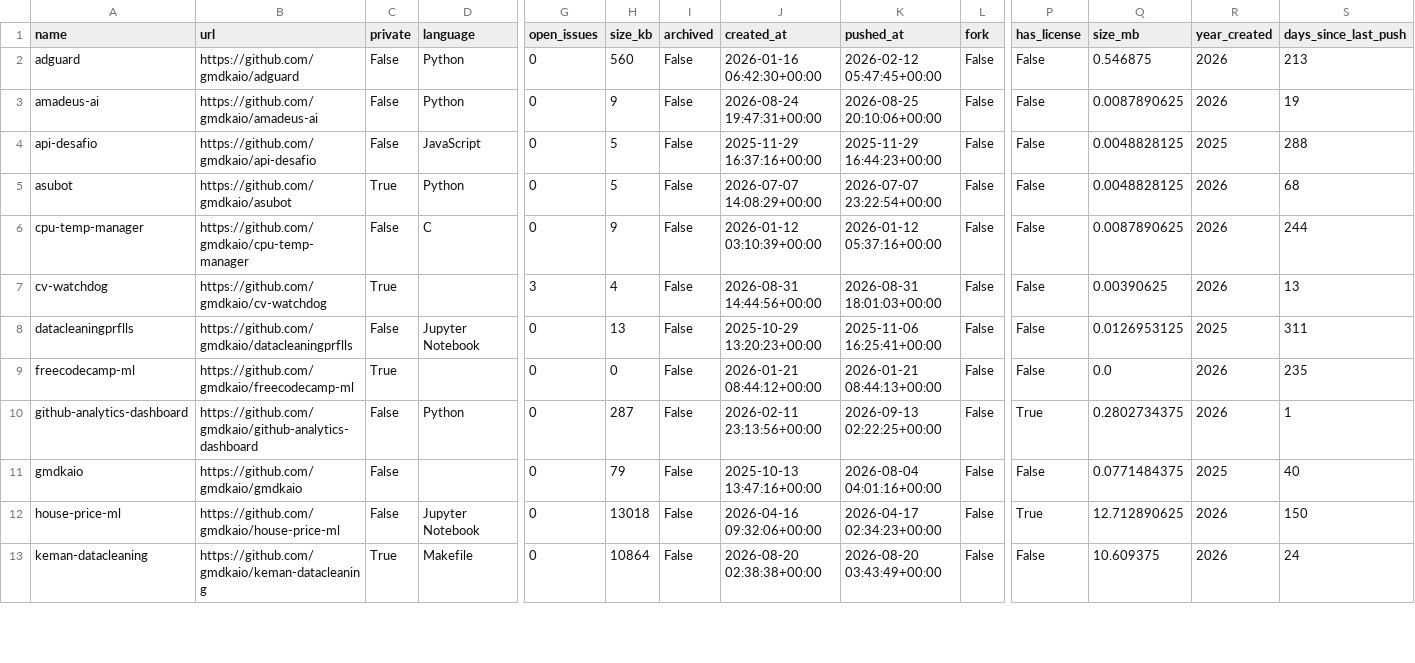
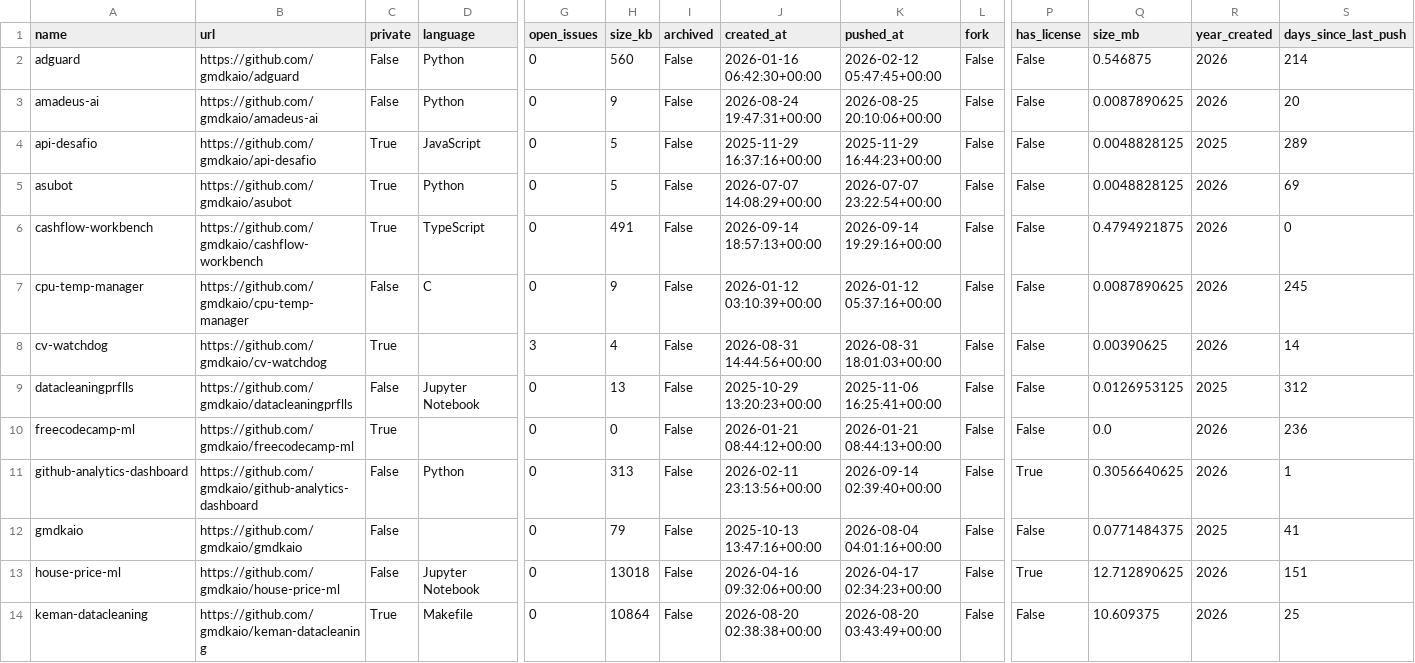
Before and after one commit to ShashwatEv/github-analytics-dashboard, a CSV file: data/github_repos_clean.csv, drawn as a sheet; only a part is shown, gaps mark what is left out; addresses are those after the commit; rows hold the shown columns only; the diff covers the shown part only; the diff names each change by its address in the sheet, - before the commit and + after, or states it on an @@ line.

```diff
--- a/data/github_repos_clean.csv
+++ b/data/github_repos_clean.csv
-S2 (days_since_last_push): 213
+S2 (days_since_last_push): 214
-S3 (days_since_last_push): 19
+S3 (days_since_last_push): 20
-C4 (private): False
+C4 (private): True
-S4 (days_since_last_push): 288
+S4 (days_since_last_push): 289
-S5 (days_since_last_push): 68
+S5 (days_since_last_push): 69
+row 6: cashflow-workbench | https://github.com/gmdkaio/cashflow-workbench | True | TypeScript | 0 | 491 | False | 2026-09-14 18:57:13+00:00 | 2026-09-14 19:29:16+00:00 | False | False | 0.4794921875 | 2026 | 0
-S7 (days_since_last_push): 244
+S7 (days_since_last_push): 245
-S8 (days_since_last_push): 13
+S8 (days_since_last_push): 14
-S9 (days_since_last_push): 311
+S9 (days_since_last_push): 312
-S10 (days_since_last_push): 235
+S10 (days_since_last_push): 236
-H11 (size_kb): 287
+H11 (size_kb): 313
-K11 (pushed_at): 2026-09-13 02:22:25+00:00
+K11 (pushed_at): 2026-09-14 02:39:40+00:00
-Q11 (size_mb): 0.2802734375
+Q11 (size_mb): 0.3056640625
-S12 (days_since_last_push): 40
+S12 (days_since_last_push): 41
-S13 (days_since_last_push): 150
+S13 (days_since_last_push): 151
-S14 (days_since_last_push): 24
+S14 (days_since_last_push): 25
```
Also changed, not shown: 22 edited cells elsewhere in this file, 1 other file.
